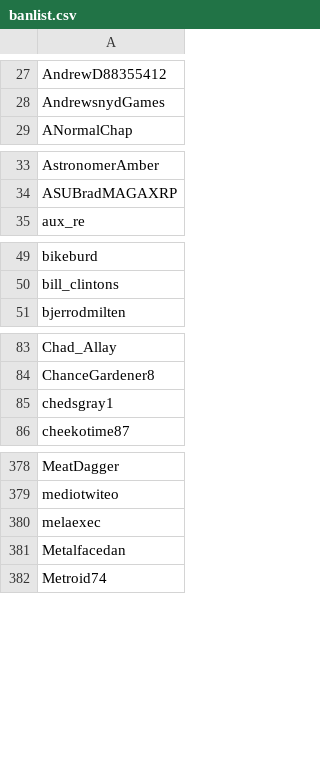
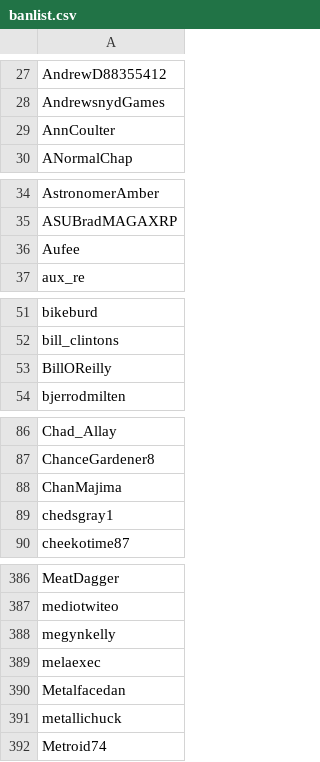
Before and after one commit to Adanufgail/BanParty, a CSV file: banlist.csv, drawn as a sheet; only a part is shown, gaps mark what is left out; the diff covers the shown part only.

Commit message:
Added FoxNews idiot mouthpieces to list. Should net about 15-20 million accounts that are safe to not ignore.

```diff
--- a/banlist.csv
+++ b/banlist.csv
@@ -28,2 +28,3 @@ AndrewD88355412
 AndrewsnydGames
+AnnCoulter
 ANormalChap
@@ -34,2 +35,3 @@ AstronomerAmber
 ASUBradMAGAXRP
+Aufee
 aux_re
@@ -50,2 +52,3 @@ bikeburd
 bill_clintons
+BillOReilly
 bjerrodmilten
@@ -84,2 +87,3 @@ Chad_Allay
 ChanceGardener8
+ChanMajima
 chedsgray1
@@ -379,4 +387,6 @@ MeatDagger
 mediotwiteo
+megynkelly
 melaexec
 Metalfacedan
+metallichuck
 Metroid74
```
Also changed, not shown: 9 added rows elsewhere in this file.
